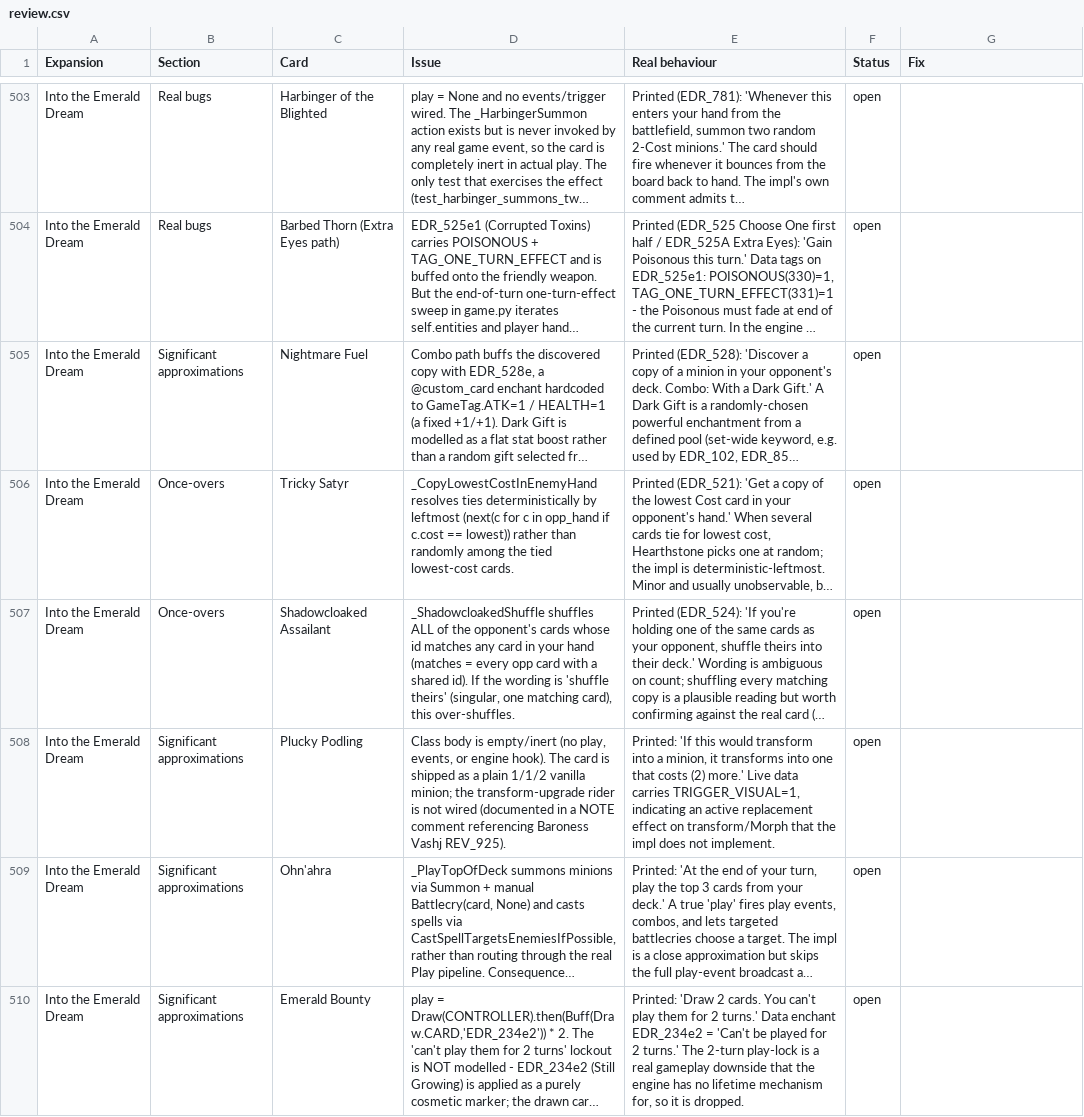
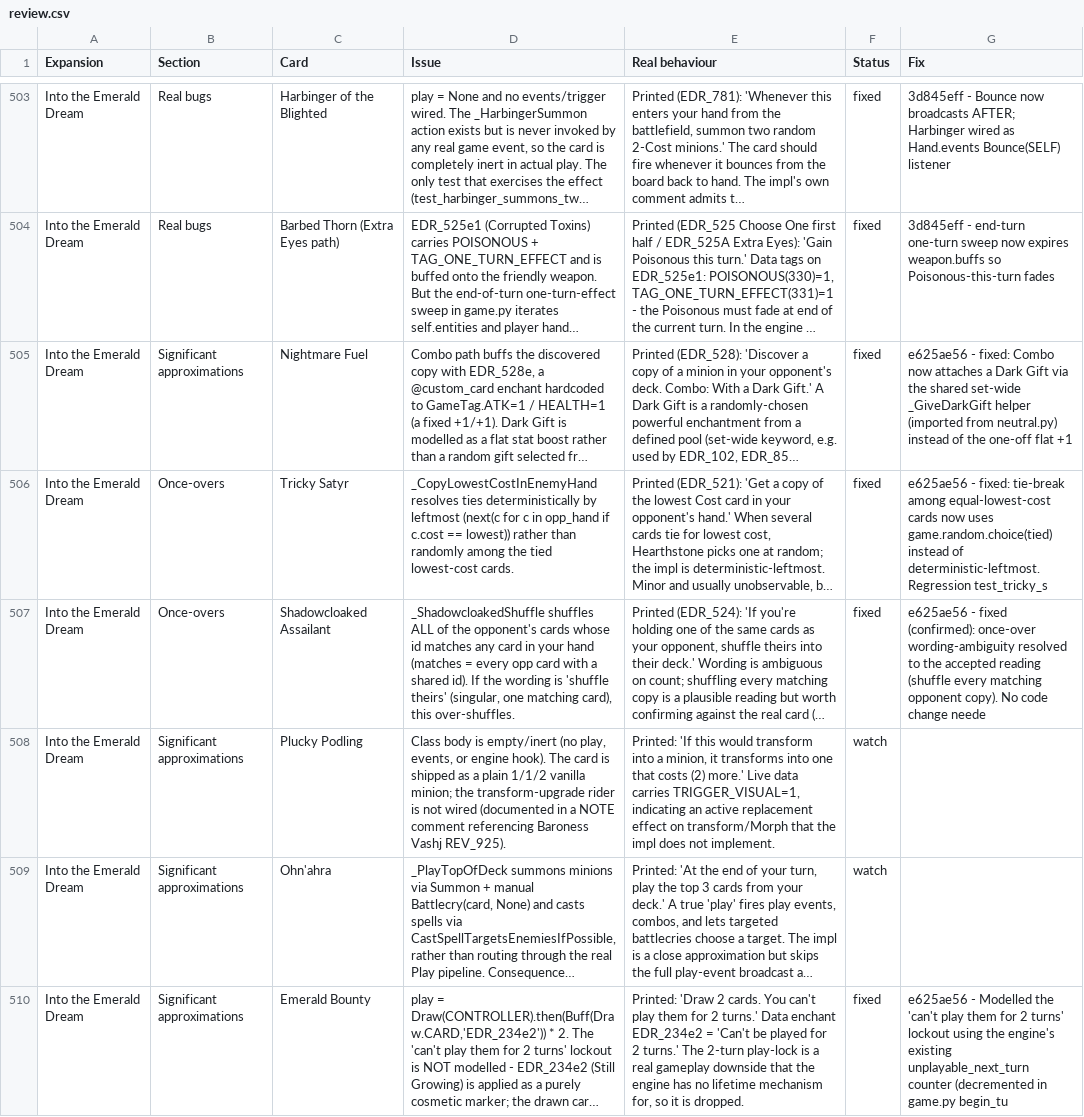
Before and after one commit to felipe-main/fireplace, a CSV file: review.csv, drawn as a sheet; only a part is shown, gaps mark what is left out; long unchanged cells end in …; the diff covers the shown part only; the diff names each change by its address in the sheet, - before the commit and + after, or states it on an @@ line.

```diff
--- a/review.csv
+++ b/review.csv
-F503:F507 (Status): open
+F503:F507 (Status): fixed
-G503 (Fix): (empty)
+G503 (Fix): 3d845eff - Bounce now broadcasts AFTER; Harbinger wired as Hand.events Bounce(SELF) listener
-G504 (Fix): (empty)
+G504 (Fix): 3d845eff - end-turn one-turn sweep now expires weapon.buffs so Poisonous-this-turn fades
-G505 (Fix): (empty)
+G505 (Fix): e625ae56 - fixed: Combo now attaches a Dark Gift via the shared set-wide _GiveDarkGift helper (imported from neutral.py) instead of the one-off flat +1
-G506 (Fix): (empty)
+G506 (Fix): e625ae56 - fixed: tie-break among equal-lowest-cost cards now uses game.random.choice(tied) instead of deterministic-leftmost. Regression test_tricky_s
-G507 (Fix): (empty)
+G507 (Fix): e625ae56 - fixed (confirmed): once-over wording-ambiguity resolved to the accepted reading (shuffle every matching opponent copy). No code change neede
-F508:F509 (Status): open
+F508:F509 (Status): watch
-F510 (Status): open
+F510 (Status): fixed
-G510 (Fix): (empty)
+G510 (Fix): e625ae56 - Modelled the 'can't play them for 2 turns' lockout using the engine's existing unplayable_next_turn counter (decremented in game.py begin_tu
```
Also changed, not shown: 54 edited cells elsewhere in this file.
